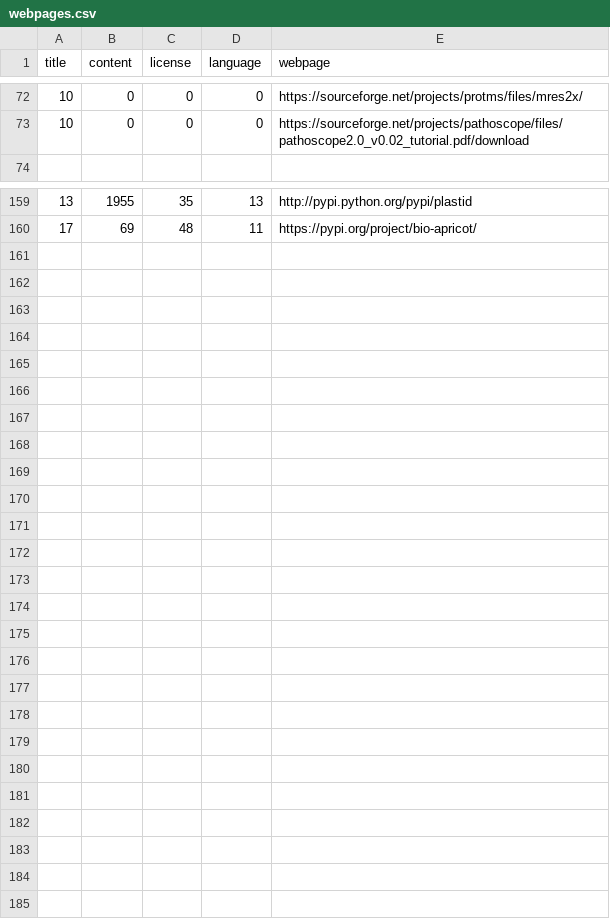
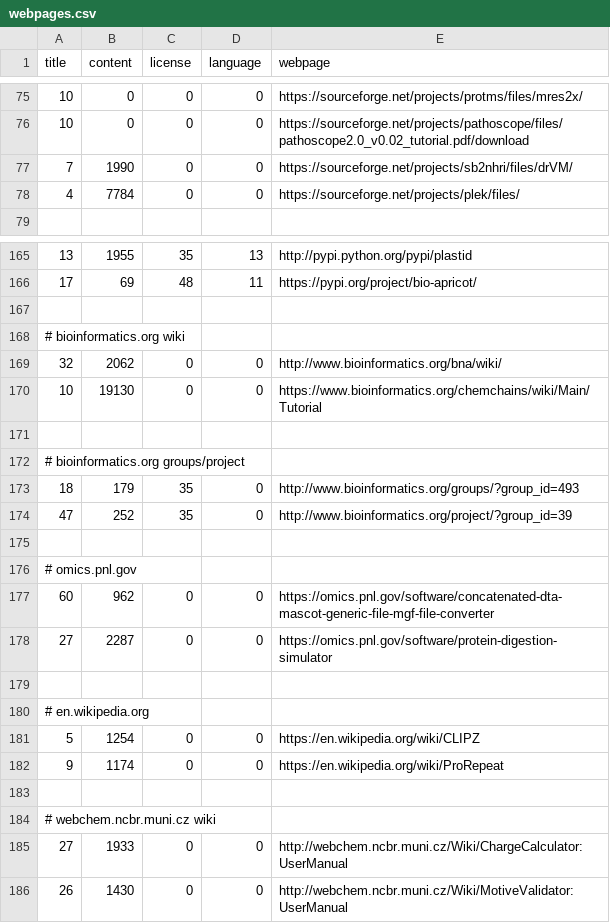
Before and after one commit to edamontology/pubfetcher, a CSV file: core/src/main/resources/scrape/webpages.csv, drawn as a sheet; only a part is shown, gaps mark what is left out; the diff covers the shown part only; the diff names each change by its address in the sheet, - before the commit and + after, or states it on an @@ line.

```diff
--- a/core/src/main/resources/scrape/webpages.csv
+++ b/core/src/main/resources/scrape/webpages.csv
+row 77: 7 | 1990 | 0 | 0 | https://sourceforge.net/projects/sb2nhri/files/drVM/
+row 78: 4 | 7784 | 0 | 0 | https://sourceforge.net/projects/plek/files/
+row 167: (empty)
+row 168: # bioinformatics.org wiki
+row 169: 32 | 2062 | 0 | 0 | http://www.bioinformatics.org/bna/wiki/
+row 170: 10 | 19130 | 0 | 0 | https://www.bioinformatics.org/chemchains/wiki/Main/Tutorial
+row 171: (empty)
+row 172: # bioinformatics.org groups/project
+row 173: 18 | 179 | 35 | 0 | http://www.bioinformatics.org/groups/?group_id=493
+row 174: 47 | 252 | 35 | 0 | http://www.bioinformatics.org/project/?group_id=39
+row 175: (empty)
+row 176: # omics.pnl.gov
+row 177: 60 | 962 | 0 | 0 | https://omics.pnl.gov/software/concatenated-dta-mascot-generic-file-mgf-file-converter
+row 178: 27 | 2287 | 0 | 0 | https://omics.pnl.gov/software/protein-digestion-simulator
+row 179: (empty)
+row 180: # en.wikipedia.org
+row 181: 5 | 1254 | 0 | 0 | https://en.wikipedia.org/wiki/CLIPZ
+row 182: 9 | 1174 | 0 | 0 | https://en.wikipedia.org/wiki/ProRepeat
+row 183: (empty)
+row 184: # webchem.ncbr.muni.cz wiki
+row 185: 27 | 1933 | 0 | 0 | http://webchem.ncbr.muni.cz/Wiki/ChargeCalculator:UserManual
+row 186: 26 | 1430 | 0 | 0 | http://webchem.ncbr.muni.cz/Wiki/MotiveValidator:UserManual
```
Also changed, not shown: 4 added rows elsewhere in this file, core/src/main/resources/scrape/journals.csv, 18 other files.
